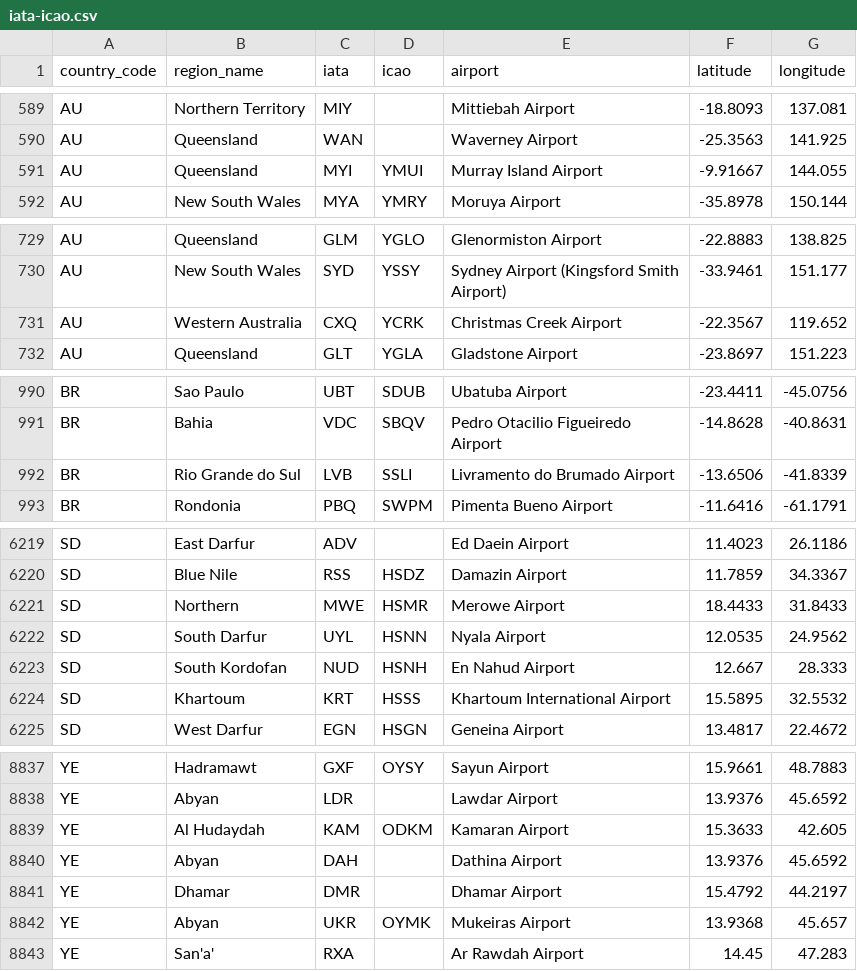
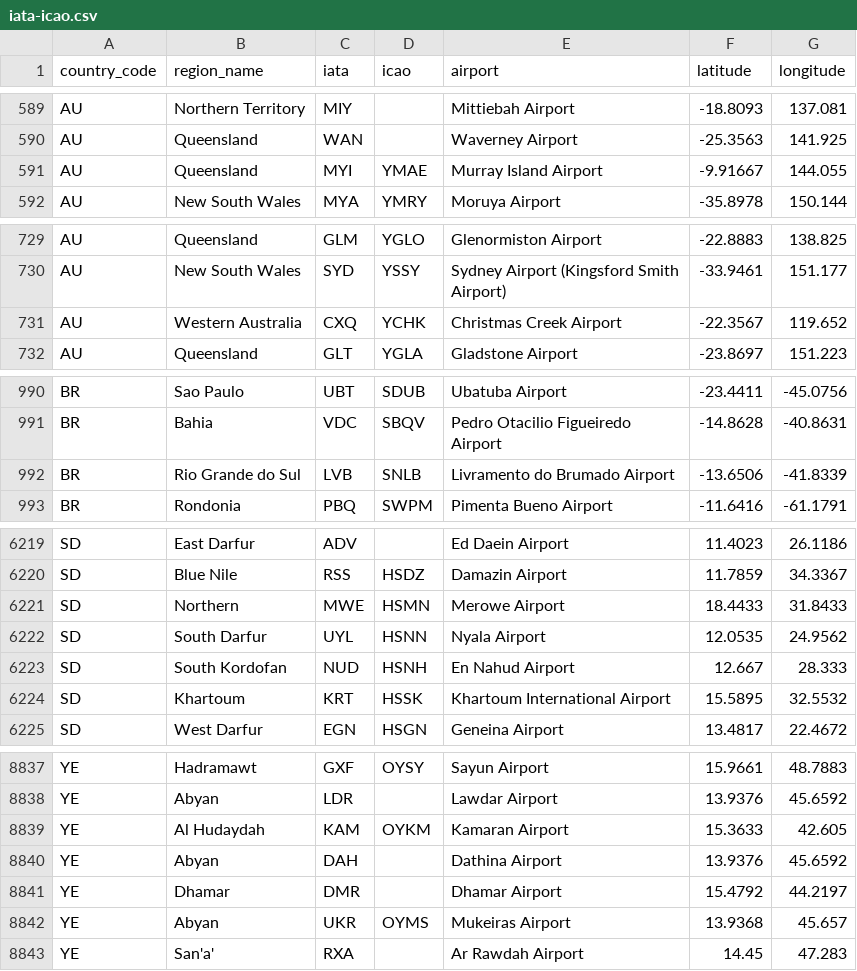
Before and after one commit to ip2location/ip2location-iata-icao, a CSV file: iata-icao.csv, drawn as a sheet; only a part is shown, gaps mark what is left out; the diff covers the shown part only.

Commit message:
Update iata-icao.csv

```diff
--- a/iata-icao.csv
+++ b/iata-icao.csv
@@ -590,3 +590,3 @@
 "AU","Queensland","WAN","","Waverney Airport","-25.3563","141.925"
-"AU","Queensland","MYI","YMUI","Murray Island Airport","-9.91667","144.055"
+"AU","Queensland","MYI","YMAE","Murray Island Airport","-9.91667","144.055"
 "AU","New South Wales","MYA","YMRY","Moruya Airport","-35.8978","150.144"
@@ -730,3 +730,3 @@
 "AU","New South Wales","SYD","YSSY","Sydney Airport (Kingsford Smith Airport)","-33.9461","151.177"
-"AU","Western Australia","CXQ","YCRK","Christmas Creek Airport","-22.3567","119.652"
+"AU","Western Australia","CXQ","YCHK","Christmas Creek Airport","-22.3567","119.652"
 "AU","Queensland","GLT","YGLA","Gladstone Airport","-23.8697","151.223"
@@ -991,3 +991,3 @@
 "BR","Bahia","VDC","SBQV","Pedro Otacilio Figueiredo Airport","-14.8628","-40.8631"
-"BR","Rio Grande do Sul","LVB","SSLI","Livramento do Brumado Airport","-13.6506","-41.8339"
+"BR","Rio Grande do Sul","LVB","SNLB","Livramento do Brumado Airport","-13.6506","-41.8339"
 "BR","Rondonia","PBQ","SWPM","Pimenta Bueno Airport","-11.6416","-61.1791"
@@ -6220,6 +6220,6 @@
 "SD","Blue Nile","RSS","HSDZ","Damazin Airport","11.7859","34.3367"
-"SD","Northern","MWE","HSMR","Merowe Airport","18.4433","31.8433"
+"SD","Northern","MWE","HSMN","Merowe Airport","18.4433","31.8433"
 "SD","South Darfur","UYL","HSNN","Nyala Airport","12.0535","24.9562"
 "SD","South Kordofan","NUD","HSNH","En Nahud Airport","12.667","28.333"
-"SD","Khartoum","KRT","HSSS","Khartoum International Airport","15.5895","32.5532"
+"SD","Khartoum","KRT","HSSK","Khartoum International Airport","15.5895","32.5532"
 "SD","West Darfur","EGN","HSGN","Geneina Airport","13.4817","22.4672"
@@ -8838,6 +8838,6 @@
 "YE","Abyan","LDR","","Lawdar Airport","13.9376","45.6592"
-"YE","Al Hudaydah","KAM","ODKM","Kamaran Airport","15.3633","42.605"
+"YE","Al Hudaydah","KAM","OYKM","Kamaran Airport","15.3633","42.605"
 "YE","Abyan","DAH","","Dathina Airport","13.9376","45.6592"
 "YE","Dhamar","DMR","","Dhamar Airport","15.4792","44.2197"
-"YE","Abyan","UKR","OYMK","Mukeiras Airport","13.9368","45.657"
+"YE","Abyan","UKR","OYMS","Mukeiras Airport","13.9368","45.657"
 "YE","San'a'","RXA","","Ar Rawdah Airport","14.45","47.283"
```
Also changed, not shown: 39 edited cells elsewhere in this file.
